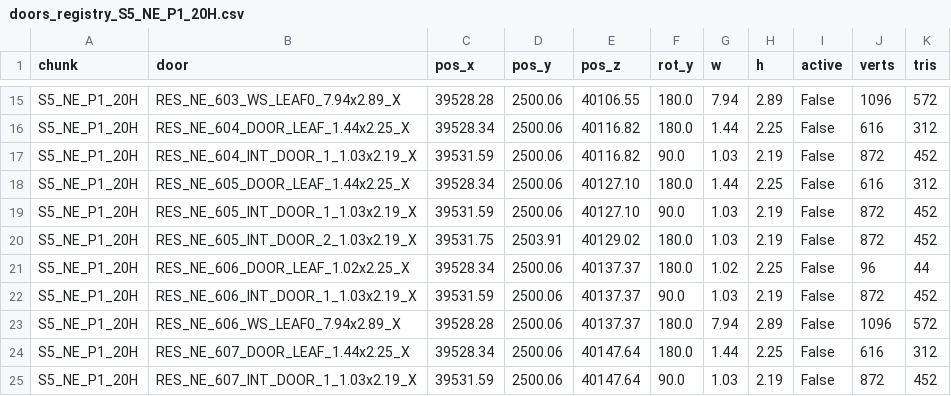
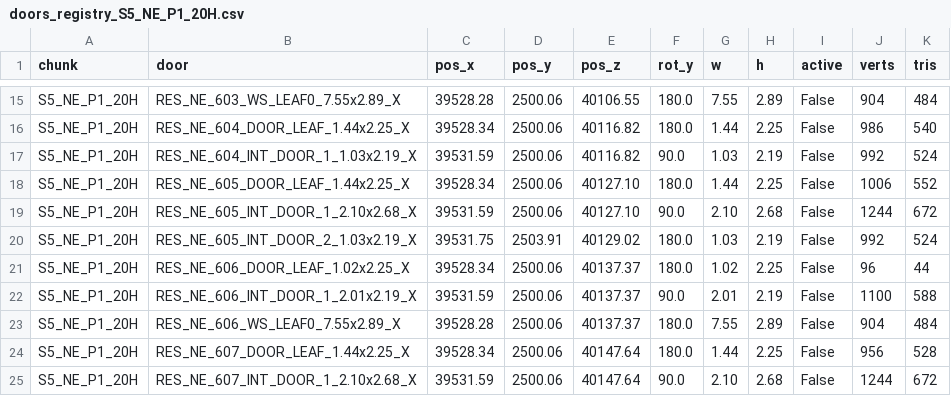
Before and after one commit to boozzeeboom/project-c, a CSV file: docs/world/primum_city/doors_registry_S5_NE_P1_20H.csv, drawn as a sheet; only a part is shown, gaps mark what is left out; the diff covers the shown part only; the diff names each change by its address in the sheet, - before the commit and + after, or states it on an @@ line.

```diff
--- a/docs/world/primum_city/doors_registry_S5_NE_P1_20H.csv
+++ b/docs/world/primum_city/doors_registry_S5_NE_P1_20H.csv
-B15 (door): RES_NE_603_WS_LEAF0_7.94x2.89_X
+B15 (door): RES_NE_603_WS_LEAF0_7.55x2.89_X
-G15 (w): 7.94
+G15 (w): 7.55
-J15 (verts): 1096
+J15 (verts): 904
-K15 (tris): 572
+K15 (tris): 484
-J16 (verts): 616
+J16 (verts): 986
-K16 (tris): 312
+K16 (tris): 540
-J17 (verts): 872
+J17 (verts): 992
-K17 (tris): 452
+K17 (tris): 524
-J18 (verts): 616
+J18 (verts): 1006
-K18 (tris): 312
+K18 (tris): 552
-B19 (door): RES_NE_605_INT_DOOR_1_1.03x2.19_X
+B19 (door): RES_NE_605_INT_DOOR_1_2.10x2.68_X
-G19 (w): 1.03
+G19 (w): 2.10
-H19 (h): 2.19
+H19 (h): 2.68
-J19 (verts): 872
+J19 (verts): 1244
-K19 (tris): 452
+K19 (tris): 672
-J20 (verts): 872
+J20 (verts): 992
-K20 (tris): 452
+K20 (tris): 524
-B22 (door): RES_NE_606_INT_DOOR_1_1.03x2.19_X
+B22 (door): RES_NE_606_INT_DOOR_1_2.01x2.19_X
-G22 (w): 1.03
+G22 (w): 2.01
-J22 (verts): 872
+J22 (verts): 1100
-K22 (tris): 452
+K22 (tris): 588
-B23 (door): RES_NE_606_WS_LEAF0_7.94x2.89_X
+B23 (door): RES_NE_606_WS_LEAF0_7.55x2.89_X
-G23 (w): 7.94
+G23 (w): 7.55
-J23 (verts): 1096
+J23 (verts): 904
-K23 (tris): 572
+K23 (tris): 484
-J24 (verts): 616
+J24 (verts): 956
-K24 (tris): 312
+K24 (tris): 528
-B25 (door): RES_NE_607_INT_DOOR_1_1.03x2.19_X
+B25 (door): RES_NE_607_INT_DOOR_1_2.10x2.68_X
-G25 (w): 1.03
+G25 (w): 2.10
-H25 (h): 2.19
+H25 (h): 2.68
-J25 (verts): 872
+J25 (verts): 1244
-K25 (tris): 452
+K25 (tris): 672
```
Also changed, not shown: 69 edited cells elsewhere in this file, docs/world/primum_city/doors_registry_S9_TRD-S_P1_16H.csv.
